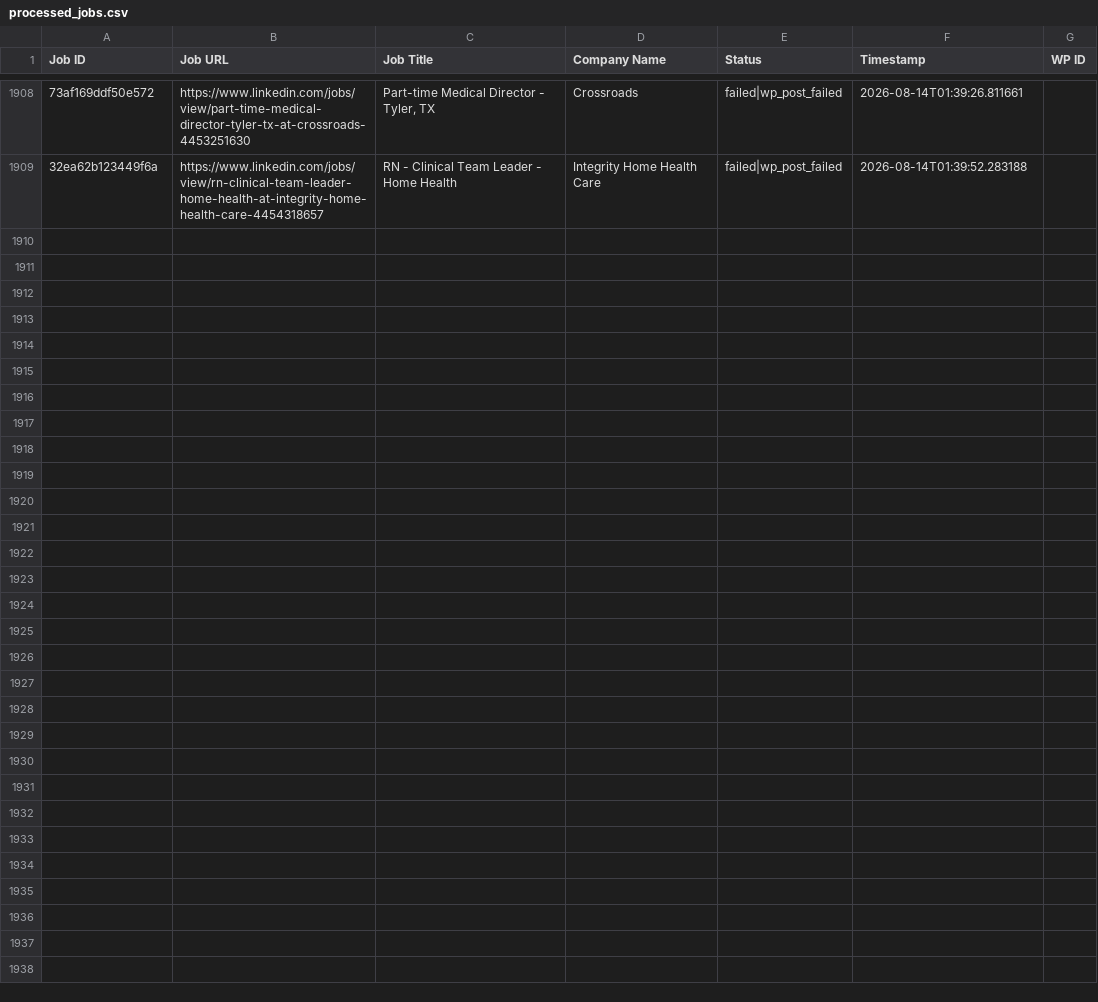
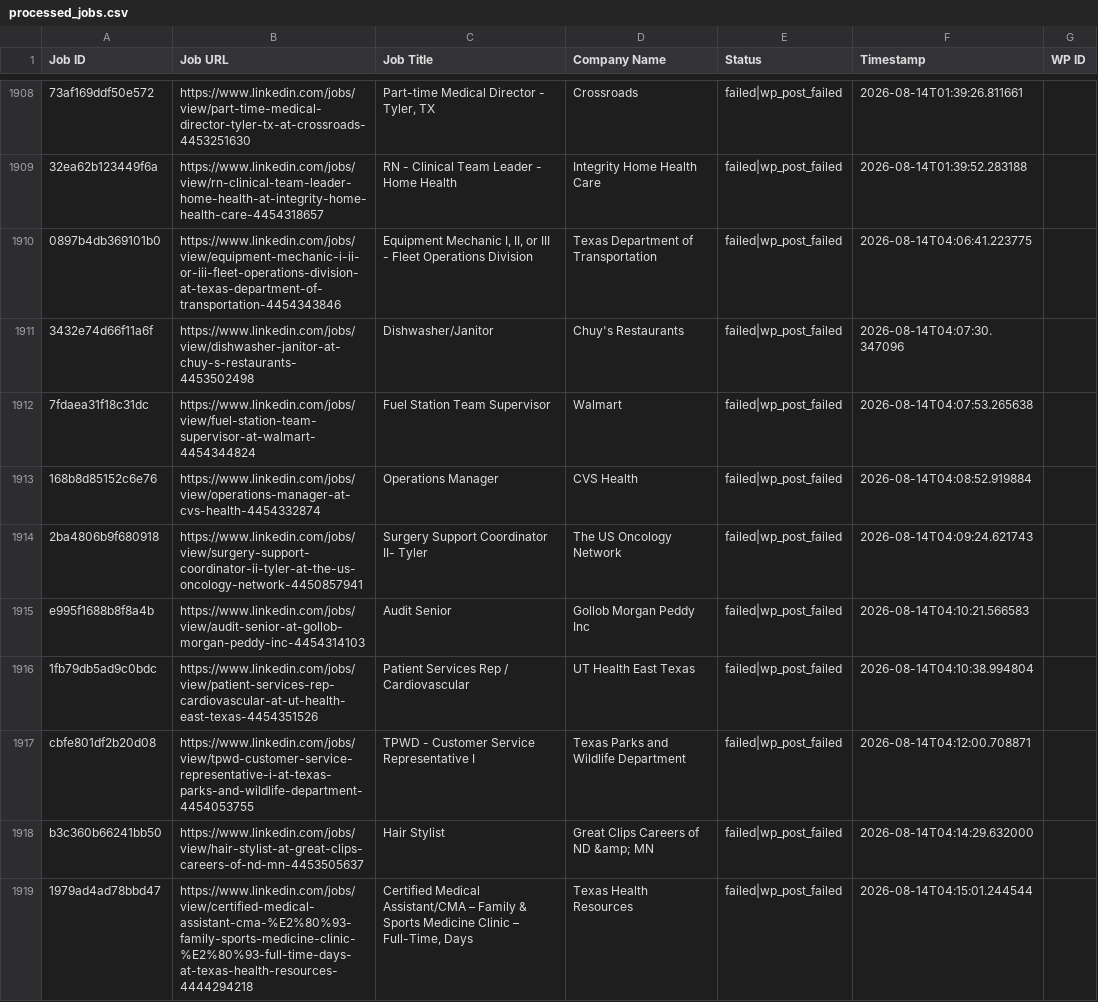
Before and after one commit to vindoky/ps, a CSV file: processed_jobs.csv, drawn as a sheet; only a part is shown, gaps mark what is left out; the diff covers the shown part only; the diff names each change by its address in the sheet, - before the commit and + after, or states it on an @@ line.

```diff
--- a/processed_jobs.csv
+++ b/processed_jobs.csv
+row 1910: 0897b4db369101b0 | https://www.linkedin.com/jobs/view/equipment-mechanic-i-ii-or-iii-fleet-operations-division-at-texas-department-of-transportation-4454343846 | Equipment Mechanic I, II, or III - Fleet Operations Division | Texas Department of Transportation | failed|wp_post_failed | 2026-08-14T04:06:41.223775
+row 1911: 3432e74d66f11a6f | https://www.linkedin.com/jobs/view/dishwasher-janitor-at-chuy-s-restaurants-4453502498 | Dishwasher/Janitor | Chuy's Restaurants | failed|wp_post_failed | 2026-08-14T04:07:30.347096
+row 1912: 7fdaea31f18c31dc | https://www.linkedin.com/jobs/view/fuel-station-team-supervisor-at-walmart-4454344824 | Fuel Station Team Supervisor | Walmart | failed|wp_post_failed | 2026-08-14T04:07:53.265638
+row 1913: 168b8d85152c6e76 | https://www.linkedin.com/jobs/view/operations-manager-at-cvs-health-4454332874 | Operations Manager | CVS Health | failed|wp_post_failed | 2026-08-14T04:08:52.919884
+row 1914: 2ba4806b9f680918 | https://www.linkedin.com/jobs/view/surgery-support-coordinator-ii-tyler-at-the-us-oncology-network-4450857941 | Surgery Support Coordinator II- Tyler | The US Oncology Network | failed|wp_post_failed | 2026-08-14T04:09:24.621743
+row 1915: e995f1688b8f8a4b | https://www.linkedin.com/jobs/view/audit-senior-at-gollob-morgan-peddy-inc-4454314103 | Audit Senior | Gollob Morgan Peddy Inc | failed|wp_post_failed | 2026-08-14T04:10:21.566583
+row 1916: 1fb79db5ad9c0bdc | https://www.linkedin.com/jobs/view/patient-services-rep-cardiovascular-at-ut-health-east-texas-4454351526 | Patient Services Rep / Cardiovascular | UT Health East Texas | failed|wp_post_failed | 2026-08-14T04:10:38.994804
+row 1917: cbfe801df2b20d08 | https://www.linkedin.com/jobs/view/tpwd-customer-service-representative-i-at-texas-parks-and-wildlife-department-4454053755 | TPWD - Customer Service Representative I | Texas Parks and Wildlife Department | failed|wp_post_failed | 2026-08-14T04:12:00.708871
+row 1918: b3c360b66241bb50 | https://www.linkedin.com/jobs/view/hair-stylist-at-great-clips-careers-of-nd-mn-4453505637 | Hair Stylist | Great Clips Careers of ND &amp; MN | failed|wp_post_failed | 2026-08-14T04:14:29.632000
+row 1919: 1979ad4ad78bbd47 | https://www.linkedin.com/jobs/view/certified-medical-assistant-cma-%E2%80%93-family-sports-medicine-clinic-%E2%80%93-full-time-days-at-texas-health-resources-4444294218 | Certified Medical Assistant/CMA – Family & Sports Medicine Clinic – Full-Time, Days | Texas Health Resources | failed|wp_post_failed | 2026-08-14T04:15:01.244544
```
Also changed, not shown: 10 added rows elsewhere in this file.
